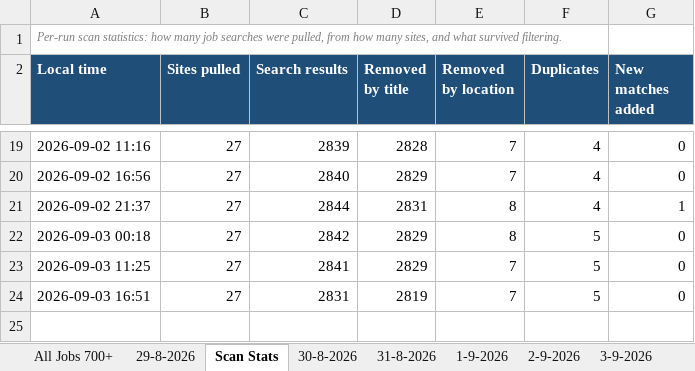
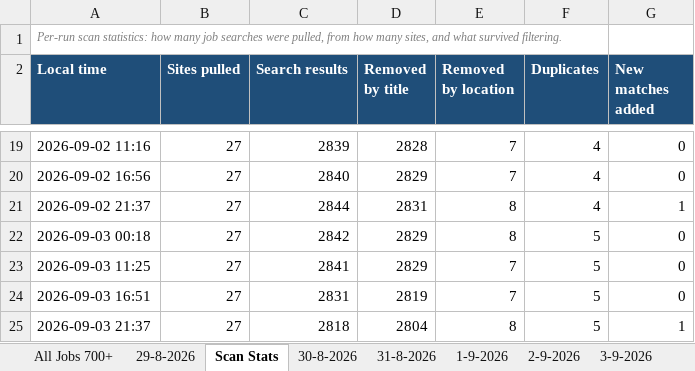
Before and after one commit to waleedba19/career-ops, an Excel workbook: data/matches.xlsx, sheet Scan Stats, drawn as a sheet; only a part is shown, gaps mark what is left out; values as stored, in another font and other column widths than the file's, no borders; the diff names each change by its address in the sheet, - before the commit and + after, or states it on an @@ line.

Commit message:
chore(scan): update pipeline 2026-09-03T19:37Z

```diff
--- a/data/matches.xlsx (sheet Scan Stats)
+++ b/data/matches.xlsx (sheet Scan Stats)
+row 25: 2026-09-03 21:37 | 27 | 2818 | 2804 | 8 | 5 | 1
```
Also changed, not shown: sheet 3-9-2026, 7 other files.
